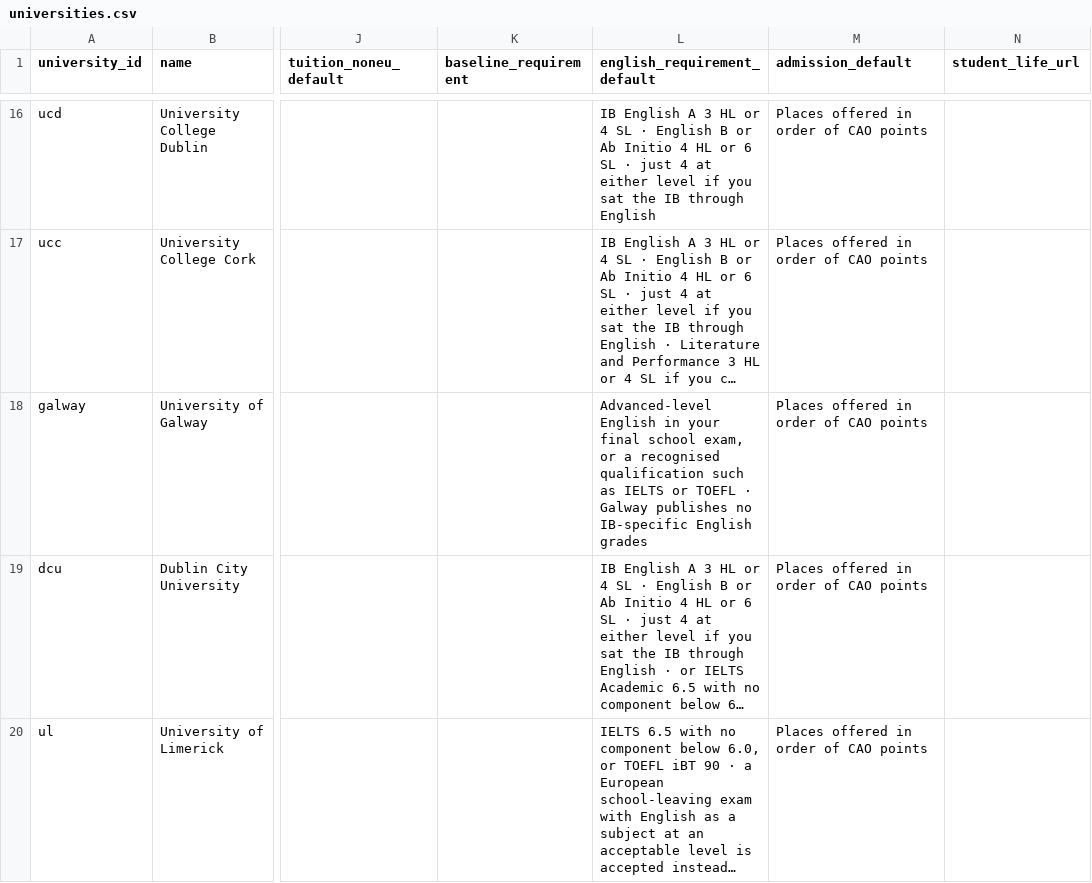
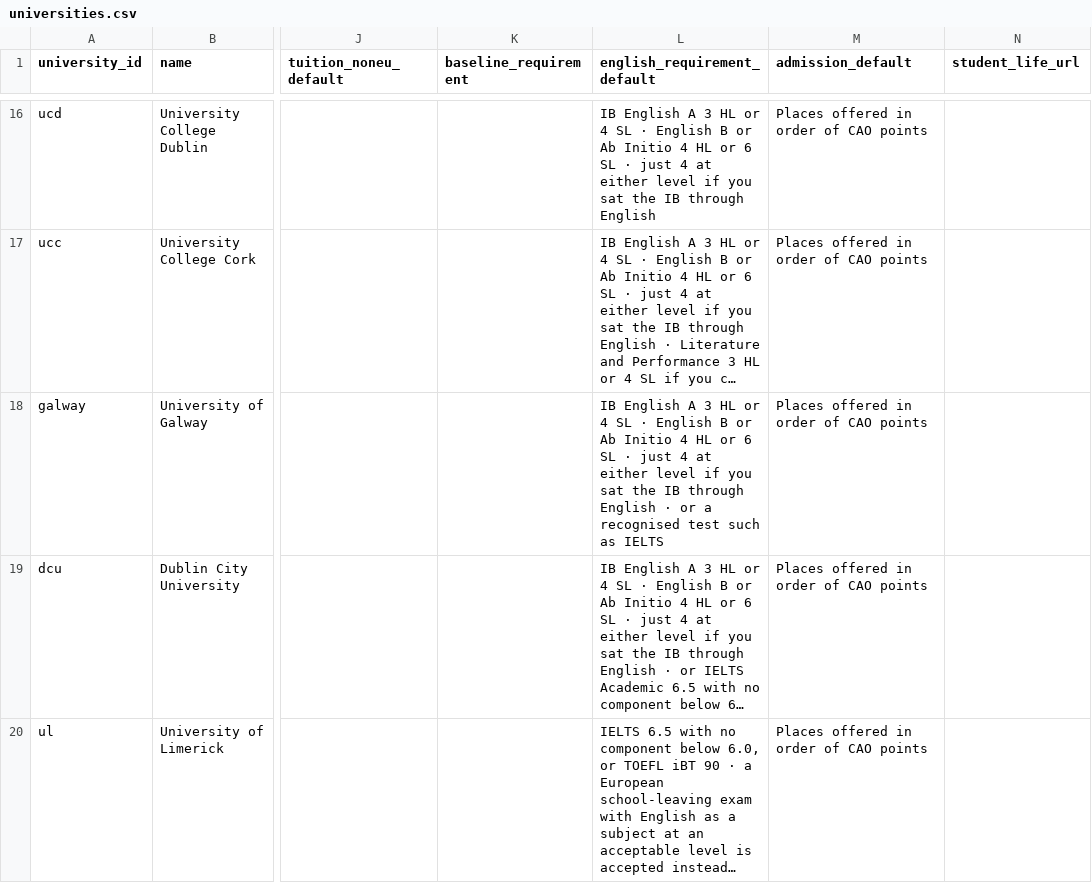
Before and after one commit to kpolacik/ib-university-finder, a CSV file: data/universities.csv, drawn as a sheet; only a part is shown, gaps mark what is left out; long unchanged cells end in …; the diff names each change by its address in the sheet, - before the commit and + after, or states it on an @@ line.

```diff
--- a/data/universities.csv
+++ b/data/universities.csv
-L18 (english_requirement_default): Advanced-level English in your final school exam, or a recognised qualification such as IELTS or TOEFL · Galway publishes no IB-specific English grades
+L18 (english_requirement_default): IB English A 3 HL or 4 SL · English B or Ab Initio 4 HL or 6 SL · just 4 at either level if you sat the IB through English · or a recognised test such as IELTS
```
Also changed, not shown: data/programmes.csv, 4 other files.
